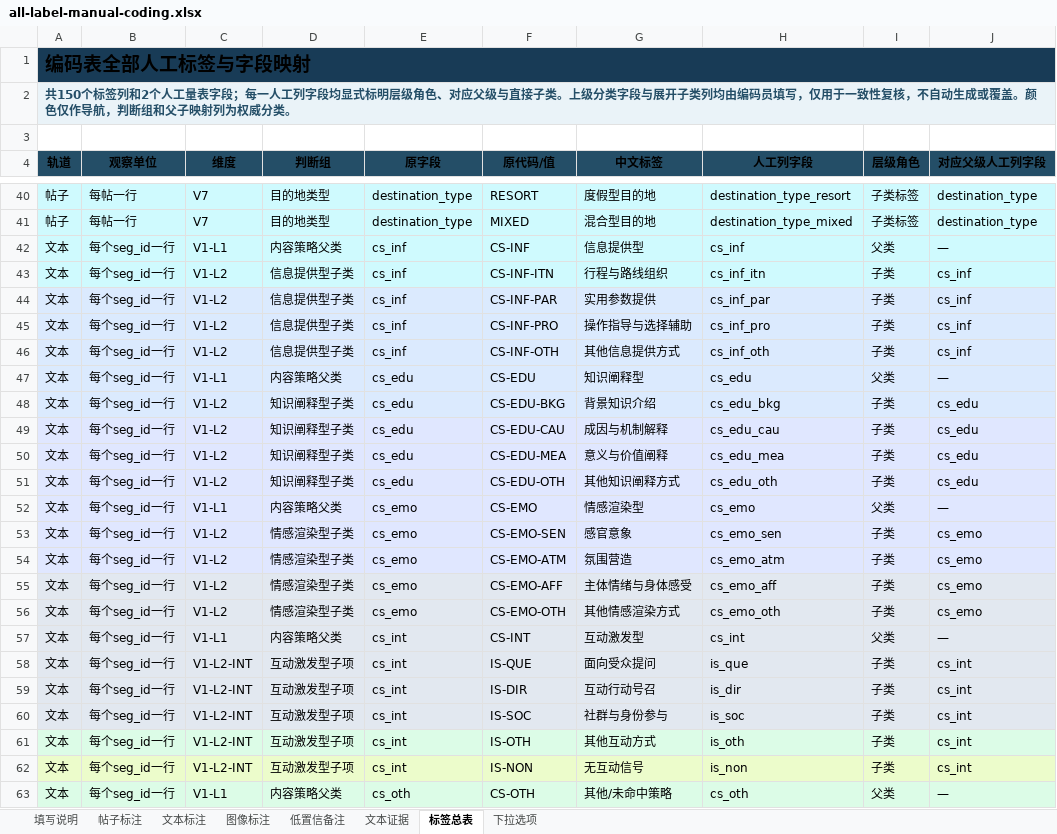
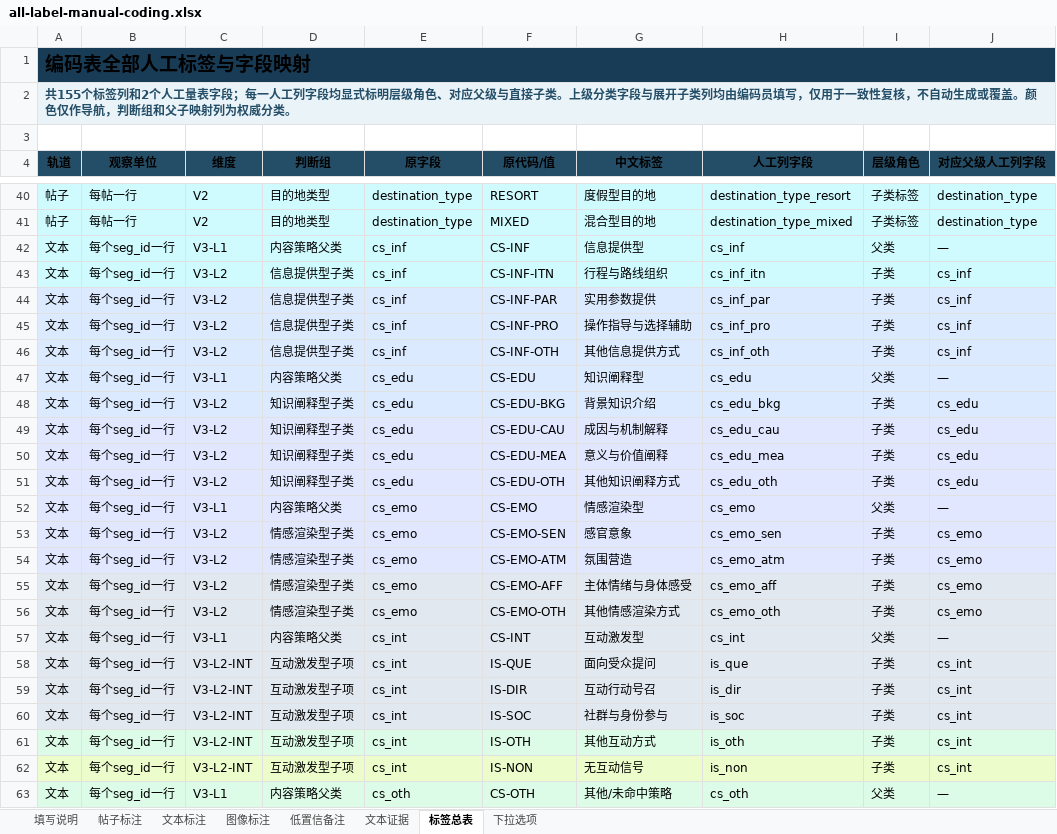
Before and after one commit to ottercoconut/tourism-ugc-study, an Excel workbook: data/annotations/templates/all-label-manual-coding.xlsx, sheet 标签总表, drawn as a sheet; only a part is shown, gaps mark what is left out; values as stored, in another font and other column widths than the file's, no borders; the diff covers the shown part only; the diff names each change by its address in the sheet, - before the commit and + after, or states it on an @@ line.

```diff
--- a/data/annotations/templates/all-label-manual-coding.xlsx (sheet 标签总表)
+++ b/data/annotations/templates/all-label-manual-coding.xlsx (sheet 标签总表)
-A2 (轨道): 共150个标签列…
+A2 (轨道): 共155个标签列…
-C40:C41 (维度): V7
+C40:C41 (维度): V2
-C42 (维度): V1-L1
+C42 (维度): V3-L1
-C43:C46 (维度): V1-L2
+C43:C46 (维度): V3-L2
-C47 (维度): V1-L1
+C47 (维度): V3-L1
-C48:C51 (维度): V1-L2
+C48:C51 (维度): V3-L2
-C52 (维度): V1-L1
+C52 (维度): V3-L1
-C53:C56 (维度): V1-L2
+C53:C56 (维度): V3-L2
-C57 (维度): V1-L1
+C57 (维度): V3-L1
-C58:C62 (维度): V1-L2-INT
+C58:C62 (维度): V3-L2-INT
-C63 (维度): V1-L1
+C63 (维度): V3-L1
```
Also changed, not shown: 124 edited cells elsewhere in this sheet, sheet 填写说明, sheet 下拉选项, 2 other files.
